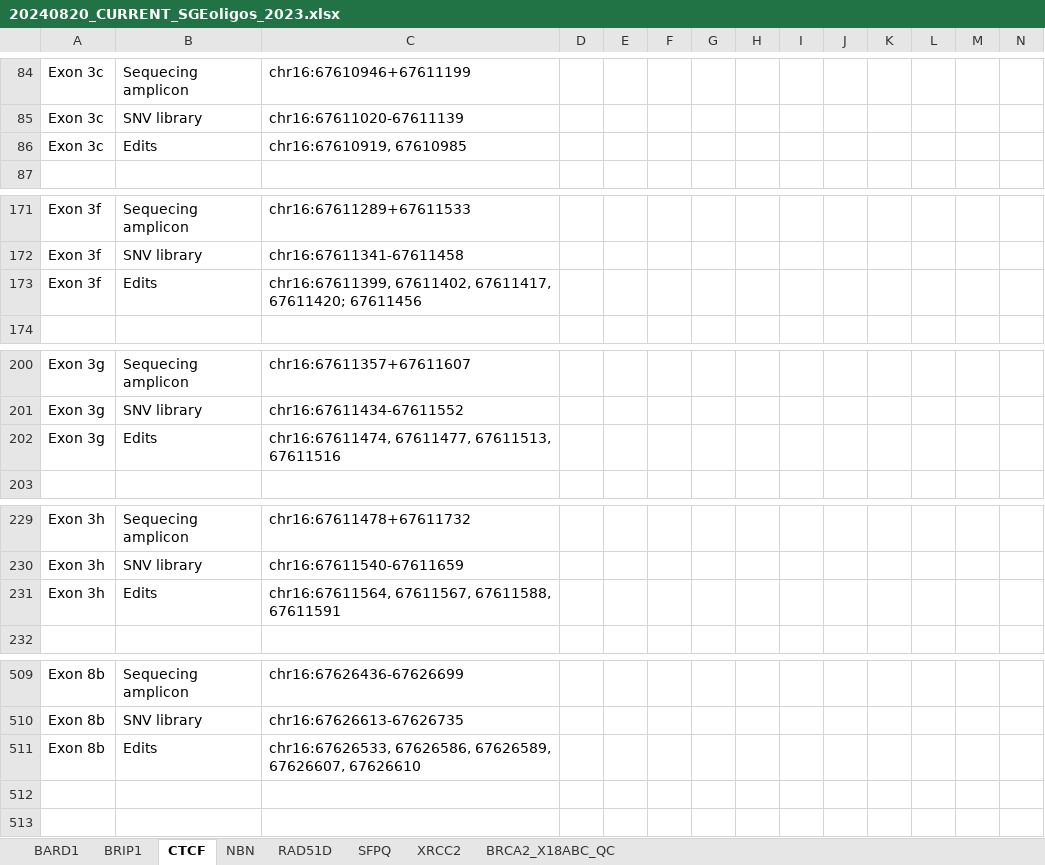
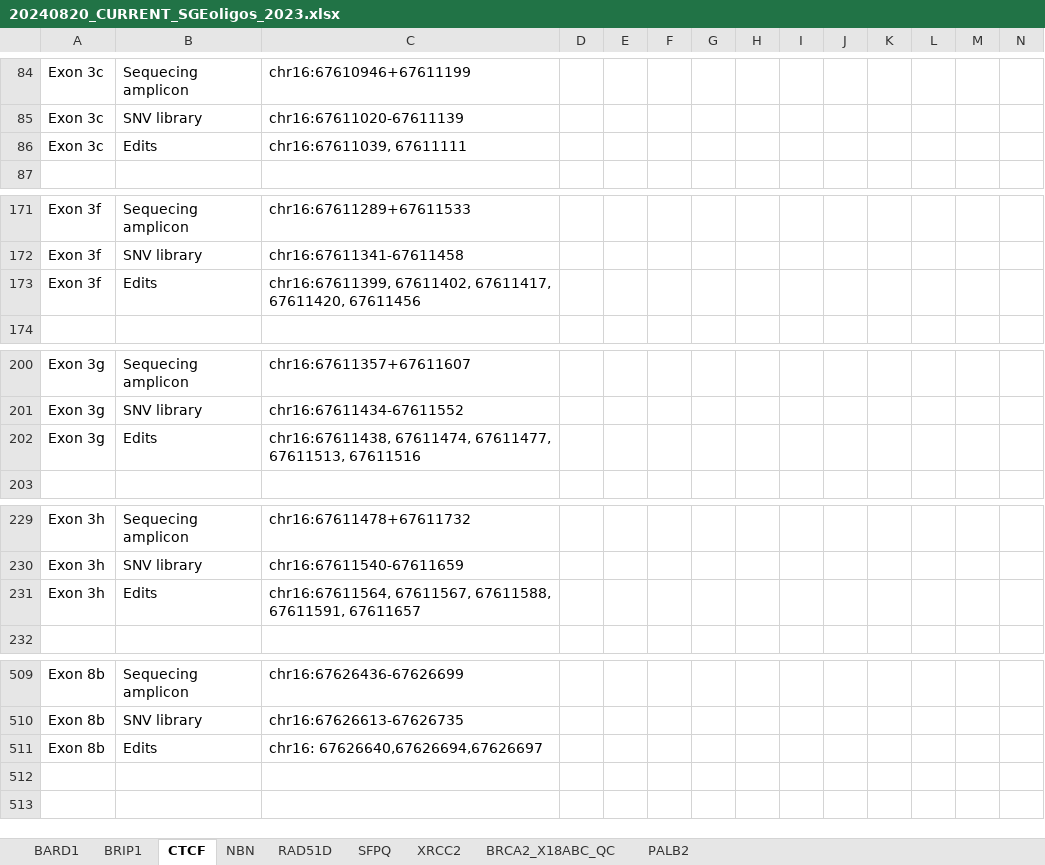
Before and after one commit to ivanw314/BARD1_SGE_analysis, an Excel workbook: Data/SNV_filtering_inputs/20240820_CURRENT_SGEoligos_2023.xlsx, sheet CTCF, drawn as a sheet; only a part is shown, gaps mark what is left out; values as stored, in another font and other column widths than the file's, no borders; the diff covers the shown part only; the diff names each change by its address in the sheet, - before the commit and + after, or states it on an @@ line.

```diff
--- a/Data/SNV_filtering_inputs/20240820_CURRENT_SGEoligos_2023.xlsx (sheet CTCF)
+++ b/Data/SNV_filtering_inputs/20240820_CURRENT_SGEoligos_2023.xlsx (sheet CTCF)
+sheet tab: PALB2
-C86: chr16:67610919, 67610985
+C86: chr16:67611039, 67611111
-C173: …67611402, 67611417, 67611420; 67611456
+C173: …67611402, 67611417, 67611420, 67611456
-C202: chr16:67611474, 67611477, 67611513,…
+C202: chr16:67611438, 67611474, 67611477, 67611513,…
-C231: …67611567, 67611588, 67611591
+C231: …67611567, 67611588, 67611591, 67611657
-C511: chr16:67626533, 67626586, 67626589, 67626607, 67626610
+C511: chr16: 67626640,67626694,67626697
```
Also changed, not shown: 4 edited cells elsewhere in this sheet, sheet XRCC2, sheet BRCA2_X18ABC_QC, sheet SFPQ, 34 other files.
